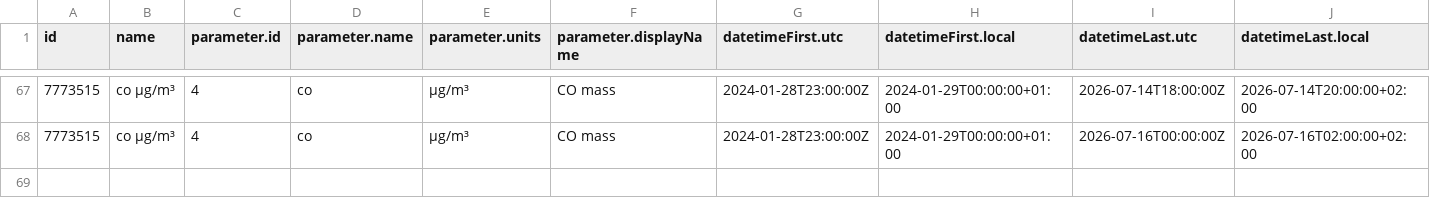
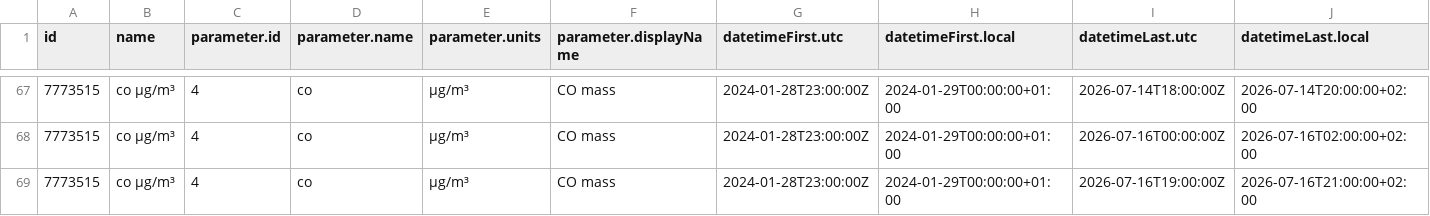
Before and after one commit to angulorojasmariaclaudia-coder/practica_08_airquality, a CSV file: data/air_data.csv, drawn as a sheet; only a part is shown, gaps mark what is left out; rows hold the shown columns only; the diff names each change by its address in the sheet, - before the commit and + after, or states it on an @@ line.

Commit message:
gh actions: Update data Fri Jul 17 09:21:51 UTC 2026

```diff
--- a/data/air_data.csv
+++ b/data/air_data.csv
+row 69: 7773515 | co µg/m³ | 4 | co | µg/m³ | CO mass | 2024-01-28T23:00:00Z | 2024-01-29T00:00:00+01:00 | 2026-07-16T19:00:00Z | 2026-07-16T21:00:00+02:00
```
